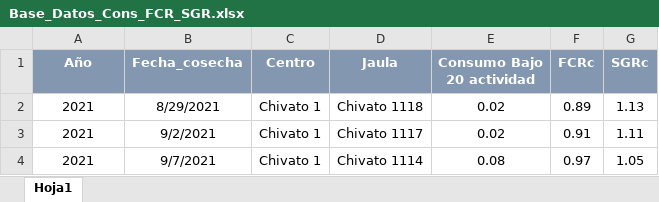
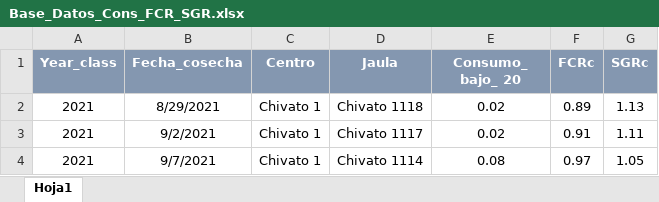
Before and after one commit to PedroPizarro10/Relaci-n-Consumo-bajo-20-actividad-con-FCRc-y-SGRc, an Excel workbook: Base_Datos_Cons_FCR_SGR.xlsx, sheet Hoja1, drawn as a sheet; only a part is shown; values as stored, in another font and other column widths than the file's, no borders; the diff names each change by its address in the sheet, - before the commit and + after, or states it on an @@ line.

```diff
--- a/Base_Datos_Cons_FCR_SGR.xlsx (sheet Hoja1)
+++ b/Base_Datos_Cons_FCR_SGR.xlsx (sheet Hoja1)
-A1: Año
+A1: Year_class
-E1: Consumo Bajo 20 actividad
+E1: Consumo_ bajo_ 20
```
Also changed, not shown: 2 other files.
